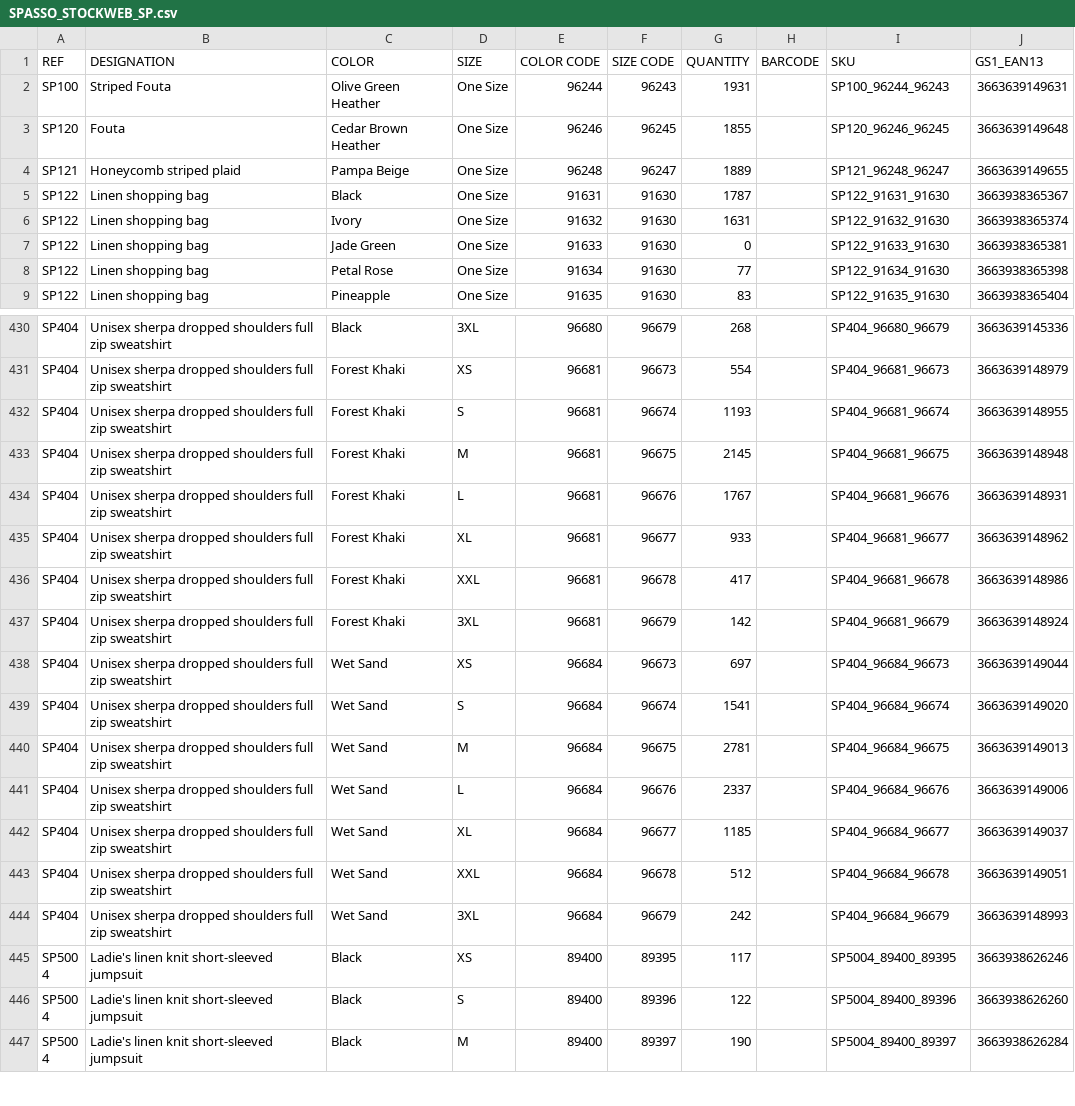
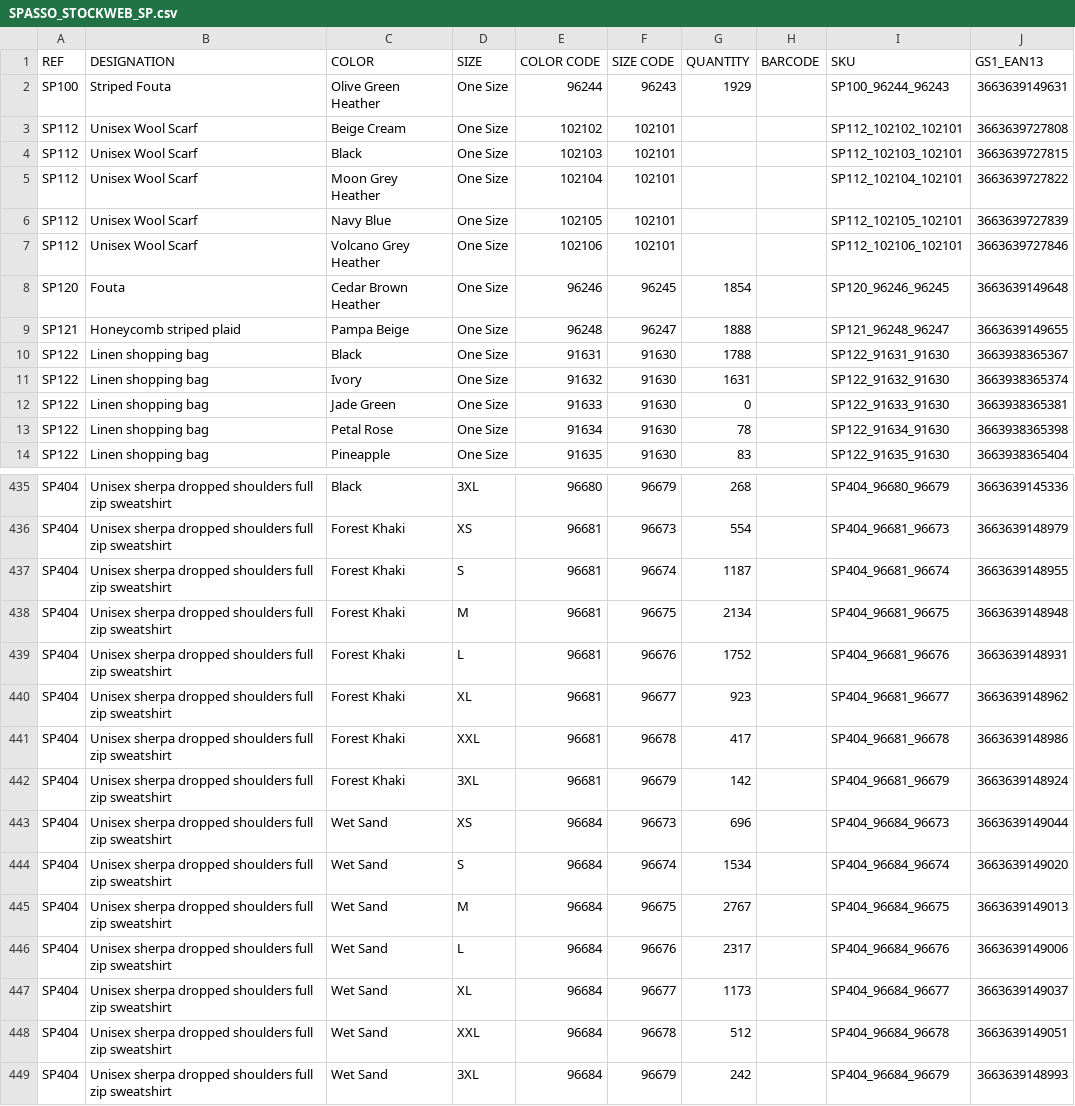
Before and after one commit to PerrinT31/Spasso, a CSV file: public/SPASSO_STOCKWEB_SP.csv, drawn as a sheet; only a part is shown, gaps mark what is left out; the shorter side is filled out with more unchanged rows; the diff covers the shown part only.

Commit message:
Mise à jour quotidienne du CSV Stock Web Spasso

```diff
--- a/public/SPASSO_STOCKWEB_SP.csv
+++ b/public/SPASSO_STOCKWEB_SP.csv
@@ -1,9 +1,14 @@
 REF;DESIGNATION;COLOR;SIZE;COLOR CODE;SIZE CODE;QUANTITY;BARCODE;SKU;GS1_EAN13
-SP100;Striped Fouta;Olive Green Heather;One Size;96244;96243;1931;;SP100_96244_96243;3663639149631
-SP120;Fouta;Cedar Brown Heather;One Size;96246;96245;1855;;SP120_96246_96245;3663639149648
-SP121;Honeycomb striped plaid;Pampa Beige;One Size;96248;96247;1889;;SP121_96248_96247;3663639149655
-SP122;Linen shopping bag;Black;One Size;91631;91630;1787;;SP122_91631_91630;3663938365367
+SP100;Striped Fouta;Olive Green Heather;One Size;96244;96243;1929;;SP100_96244_96243;3663639149631
+SP112;Unisex Wool Scarf;Beige Cream;One Size;102102;102101;;;SP112_102102_102101;3663639727808
+SP112;Unisex Wool Scarf;Black;One Size;102103;102101;;;SP112_102103_102101;3663639727815
+SP112;Unisex Wool Scarf;Moon Grey Heather;One Size;102104;102101;;;SP112_102104_102101;3663639727822
+SP112;Unisex Wool Scarf;Navy Blue;One Size;102105;102101;;;SP112_102105_102101;3663639727839
+SP112;Unisex Wool Scarf;Volcano Grey Heather;One Size;102106;102101;;;SP112_102106_102101;3663639727846
+SP120;Fouta;Cedar Brown Heather;One Size;96246;96245;1854;;SP120_96246_96245;3663639149648
+SP121;Honeycomb striped plaid;Pampa Beige;One Size;96248;96247;1888;;SP121_96248_96247;3663639149655
+SP122;Linen shopping bag;Black;One Size;91631;91630;1788;;SP122_91631_91630;3663938365367
 SP122;Linen shopping bag;Ivory;One Size;91632;91630;1631;;SP122_91632_91630;3663938365374
 SP122;Linen shopping bag;Jade Green;One Size;91633;91630;0;;SP122_91633_91630;3663938365381
-SP122;Linen shopping bag;Petal Rose;One Size;91634;91630;77;;SP122_91634_91630;3663938365398
+SP122;Linen shopping bag;Petal Rose;One Size;91634;91630;78;;SP122_91634_91630;3663938365398
 SP122;Linen shopping bag;Pineapple;One Size;91635;91630;83;;SP122_91635_91630;3663938365404
@@ -431,13 +436,13 @@ SP404;Unisex sherpa dropped shoulders full zip sweatshirt;Black;3XL;96680;96679;
 SP404;Unisex sherpa dropped shoulders full zip sweatshirt;Forest Khaki;XS;96681;96673;554;;SP404_96681_96673;3663639148979
-SP404;Unisex sherpa dropped shoulders full zip sweatshirt;Forest Khaki;S;96681;96674;1193;;SP404_96681_96674;3663639148955
-SP404;Unisex sherpa dropped shoulders full zip sweatshirt;Forest Khaki;M;96681;96675;2145;;SP404_96681_96675;3663639148948
-SP404;Unisex sherpa dropped shoulders full zip sweatshirt;Forest Khaki;L;96681;96676;1767;;SP404_96681_96676;3663639148931
-SP404;Unisex sherpa dropped shoulders full zip sweatshirt;Forest Khaki;XL;96681;96677;933;;SP404_96681_96677;3663639148962
+SP404;Unisex sherpa dropped shoulders full zip sweatshirt;Forest Khaki;S;96681;96674;1187;;SP404_96681_96674;3663639148955
+SP404;Unisex sherpa dropped shoulders full zip sweatshirt;Forest Khaki;M;96681;96675;2134;;SP404_96681_96675;3663639148948
+SP404;Unisex sherpa dropped shoulders full zip sweatshirt;Forest Khaki;L;96681;96676;1752;;SP404_96681_96676;3663639148931
+SP404;Unisex sherpa dropped shoulders full zip sweatshirt;Forest Khaki;XL;96681;96677;923;;SP404_96681_96677;3663639148962
 SP404;Unisex sherpa dropped shoulders full zip sweatshirt;Forest Khaki;XXL;96681;96678;417;;SP404_96681_96678;3663639148986
 SP404;Unisex sherpa dropped shoulders full zip sweatshirt;Forest Khaki;3XL;96681;96679;142;;SP404_96681_96679;3663639148924
-SP404;Unisex sherpa dropped shoulders full zip sweatshirt;Wet Sand;XS;96684;96673;697;;SP404_96684_96673;3663639149044
-SP404;Unisex sherpa dropped shoulders full zip sweatshirt;Wet Sand;S;96684;96674;1541;;SP404_96684_96674;3663639149020
-SP404;Unisex sherpa dropped shoulders full zip sweatshirt;Wet Sand;M;96684;96675;2781;;SP404_96684_96675;3663639149013
-SP404;Unisex sherpa dropped shoulders full zip sweatshirt;Wet Sand;L;96684;96676;2337;;SP404_96684_96676;3663639149006
-SP404;Unisex sherpa dropped shoulders full zip sweatshirt;Wet Sand;XL;96684;96677;1185;;SP404_96684_96677;3663639149037
+SP404;Unisex sherpa dropped shoulders full zip sweatshirt;Wet Sand;XS;96684;96673;696;;SP404_96684_96673;3663639149044
+SP404;Unisex sherpa dropped shoulders full zip sweatshirt;Wet Sand;S;96684;96674;1534;;SP404_96684_96674;3663639149020
+SP404;Unisex sherpa dropped shoulders full zip sweatshirt;Wet Sand;M;96684;96675;2767;;SP404_96684_96675;3663639149013
+SP404;Unisex sherpa dropped shoulders full zip sweatshirt;Wet Sand;L;96684;96676;2317;;SP404_96684_96676;3663639149006
+SP404;Unisex sherpa dropped shoulders full zip sweatshirt;Wet Sand;XL;96684;96677;1173;;SP404_96684_96677;3663639149037
 SP404;Unisex sherpa dropped shoulders full zip sweatshirt;Wet Sand;XXL;96684;96678;512;;SP404_96684_96678;3663639149051
```
Also changed, not shown: 124 edited cells elsewhere in this file.
